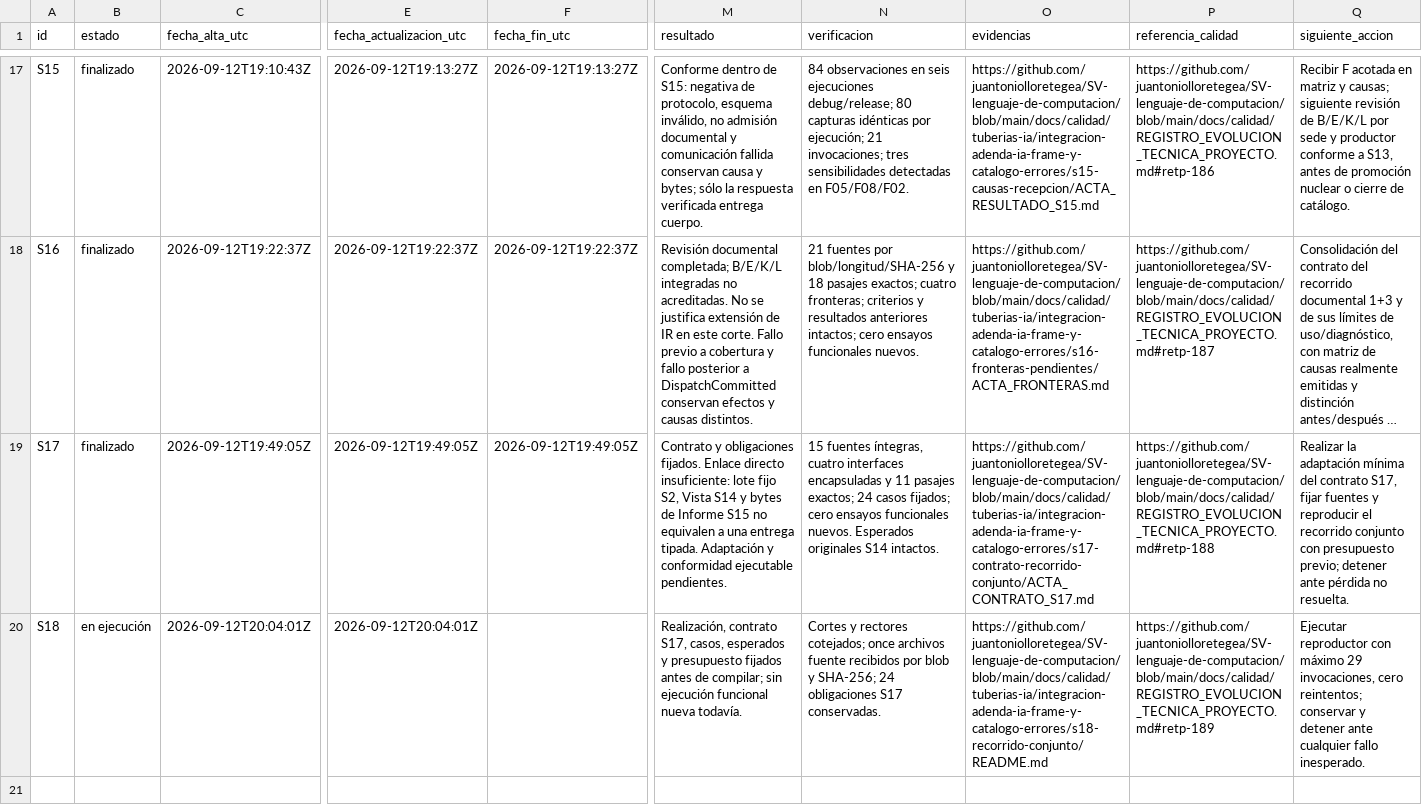
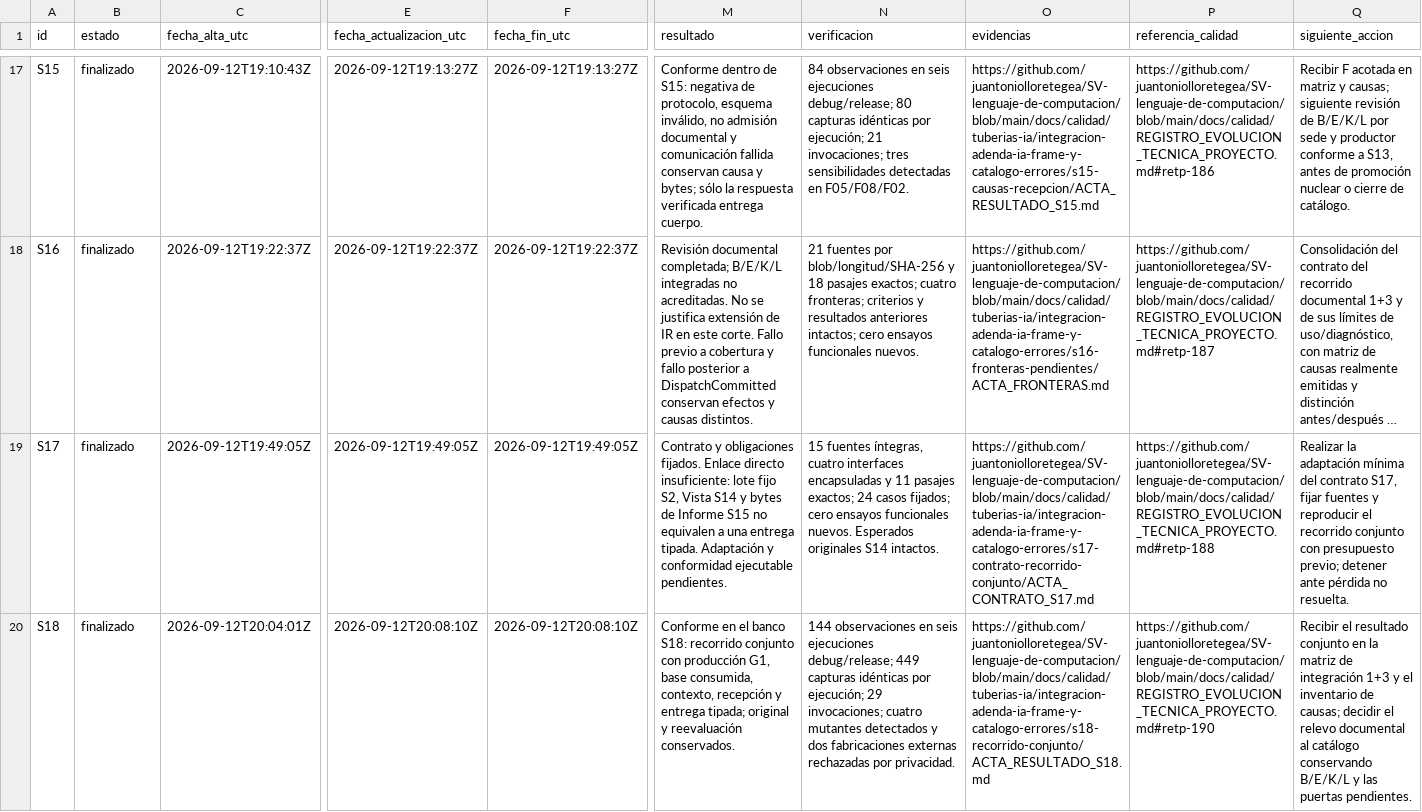
Before and after one commit to juantoniolloretegea/SV-lenguaje-de-computacion, a CSV file: docs/calidad/Inventario-sv/sucesos/SUCESOS_SV.csv, drawn as a sheet; only a part is shown, gaps mark what is left out; long unchanged cells end in …; the diff names each change by its address in the sheet, - before the commit and + after, or states it on an @@ line.

```diff
--- a/docs/calidad/Inventario-sv/sucesos/SUCESOS_SV.csv
+++ b/docs/calidad/Inventario-sv/sucesos/SUCESOS_SV.csv
-B20 (estado): en ejecución
+B20 (estado): finalizado
-E20 (fecha_actualizacion_utc): 2026-09-12T20:04:01Z
+E20 (fecha_actualizacion_utc): 2026-09-12T20:08:10Z
-F20 (fecha_fin_utc): (empty)
+F20 (fecha_fin_utc): 2026-09-12T20:08:10Z
-M20 (resultado): Realización, contrato S17, casos, esperados y presupuesto fijados antes de compilar; sin ejecución funcional nueva todavía.
+M20 (resultado): Conforme en el banco S18: recorrido conjunto con producción G1, base consumida, contexto, recepción y entrega tipada; original y reevaluación conservados.
-N20 (verificacion): Cortes y rectores cotejados; once archivos fuente recibidos por blob y SHA-256; 24 obligaciones S17 conservadas.
+N20 (verificacion): 144 observaciones en seis ejecuciones debug/release; 449 capturas idénticas por ejecución; 29 invocaciones; cuatro mutantes detectados y dos fabricaciones externas rechazadas por privacidad.
-O20 (evidencias): https://github.com/juantoniolloretegea/SV-lenguaje-de-computacion/blob/main/docs/calidad/tuberias-ia/integracion-adenda-ia-frame-y-catalogo-errores/s18-recorrido-conjunto/README.md
+O20 (evidencias): https://github.com/juantoniolloretegea/SV-lenguaje-de-computacion/blob/main/docs/calidad/tuberias-ia/integracion-adenda-ia-frame-y-catalogo-errores/s18-recorrido-conjunto/ACTA_RESULTADO_S18.md
-P20 (referencia_calidad): https://github.com/juantoniolloretegea/SV-lenguaje-de-computacion/blob/main/docs/calidad/REGISTRO_EVOLUCION_TECNICA_PROYECTO.md#retp-189
+P20 (referencia_calidad): https://github.com/juantoniolloretegea/SV-lenguaje-de-computacion/blob/main/docs/calidad/REGISTRO_EVOLUCION_TECNICA_PROYECTO.md#retp-190
-Q20 (siguiente_accion): Ejecutar reproductor con máximo 29 invocaciones, cero reintentos; conservar y detener ante cualquier fallo inesperado.
+Q20 (siguiente_accion): Recibir el resultado conjunto en la matriz de integración 1+3 y el inventario de causas; decidir el relevo documental al catálogo conservando B/E/K/L y las puertas pendientes.
```
Also changed, not shown: docs/calidad/Inventario-sv/sucesos/HISTORIAL_SUCESOS_SV.csv, docs/calidad/REGISTRO_EVOLUCION_TECNICA_PROYECTO.csv, 17 other files.
